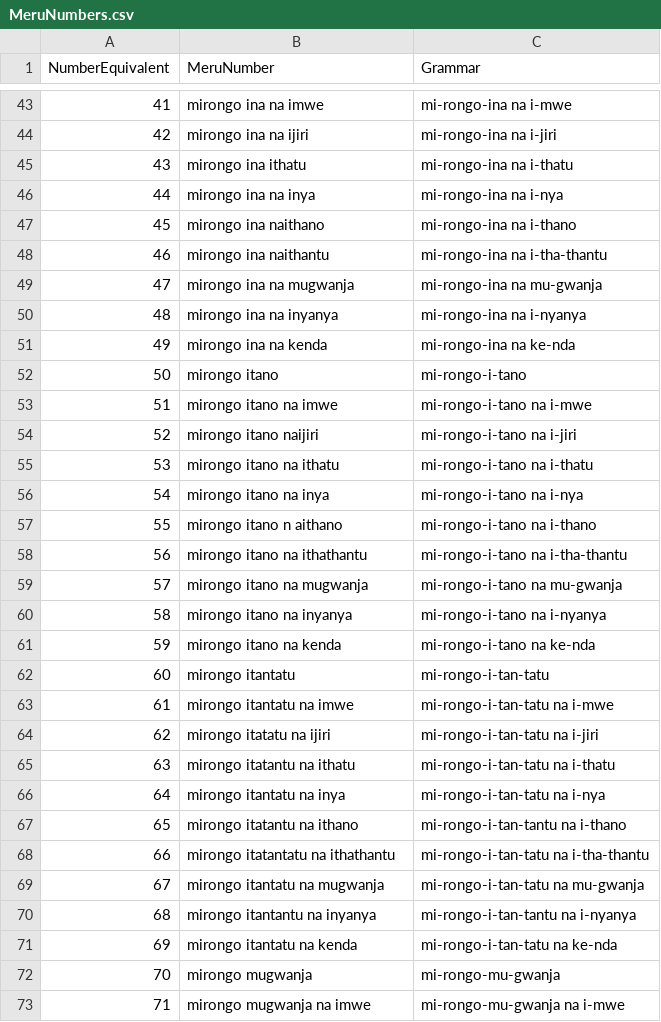
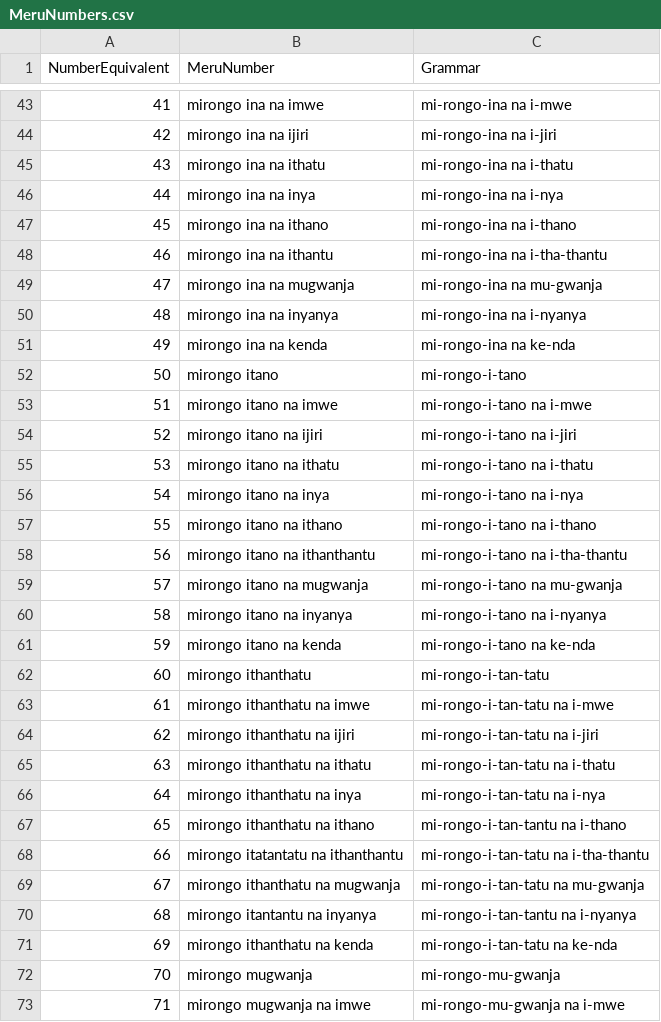
Before and after one commit to gitongatonny/MeruNumberTranslator, a CSV file: MeruNumbers.csv, drawn as a sheet; only a part is shown, gaps mark what is left out; the diff covers the shown part only.

Commit message:
edit dataset ot remove errors

```diff
--- a/MeruNumbers.csv
+++ b/MeruNumbers.csv
@@ -44,6 +44,6 @@ NumberEquivalent, MeruNumber, Grammar
 42,mirongo ina na ijiri,mi-rongo-ina na i-jiri
-43,mirongo ina ithatu,mi-rongo-ina na i-thatu
+43,mirongo ina na ithatu,mi-rongo-ina na i-thatu
 44,mirongo ina na inya,mi-rongo-ina na i-nya
-45,mirongo ina naithano,mi-rongo-ina na i-thano
-46,mirongo ina naithantu,mi-rongo-ina na i-tha-thantu
+45,mirongo ina na ithano,mi-rongo-ina na i-thano
+46,mirongo ina na ithantu,mi-rongo-ina na i-tha-thantu
 47,mirongo ina na mugwanja,mi-rongo-ina na mu-gwanja
@@ -53,6 +53,6 @@ NumberEquivalent, MeruNumber, Grammar
 51,mirongo itano na imwe,mi-rongo-i-tano na i-mwe
-52,mirongo itano naijiri,mi-rongo-i-tano na i-jiri
+52,mirongo itano na ijiri,mi-rongo-i-tano na i-jiri
 53,mirongo itano na ithatu,mi-rongo-i-tano na i-thatu
 54,mirongo itano na inya,mi-rongo-i-tano na i-nya
-55,mirongo itano n aithano,mi-rongo-i-tano na i-thano
-56,mirongo itano na ithathantu,mi-rongo-i-tano na i-tha-thantu
+55,mirongo itano na ithano,mi-rongo-i-tano na i-thano
+56,mirongo itano na ithanthantu,mi-rongo-i-tano na i-tha-thantu
@@ -61,12 +61,12 @@ NumberEquivalent, MeruNumber, Grammar
 59,mirongo itano na kenda,mi-rongo-i-tano na ke-nda
-60,mirongo itantatu,mi-rongo-i-tan-tatu
-61,mirongo itantatu na imwe,mi-rongo-i-tan-tatu na i-mwe
-62,mirongo itatatu na ijiri,mi-rongo-i-tan-tatu na i-jiri
-63,mirongo itatantu na ithatu,mi-rongo-i-tan-tatu na i-thatu
-64,mirongo itantatu na inya,mi-rongo-i-tan-tatu na i-nya
-65,mirongo itatantu na ithano,mi-rongo-i-tan-tantu na i-thano
-66,mirongo itatantatu na ithathantu,mi-rongo-i-tan-tatu na i-tha-thantu
-67,mirongo itantatu na mugwanja,mi-rongo-i-tan-tatu na mu-gwanja
+60,mirongo ithanthatu,mi-rongo-i-tan-tatu
+61,mirongo ithanthatu na imwe,mi-rongo-i-tan-tatu na i-mwe
+62,mirongo ithanthatu na ijiri,mi-rongo-i-tan-tatu na i-jiri
+63,mirongo ithanthatu na ithatu,mi-rongo-i-tan-tatu na i-thatu
+64,mirongo ithanthatu na inya,mi-rongo-i-tan-tatu na i-nya
+65,mirongo ithanthatu na ithano,mi-rongo-i-tan-tantu na i-thano
+66,mirongo itatantatu na ithanthantu,mi-rongo-i-tan-tatu na i-tha-thantu
+67,mirongo ithanthatu na mugwanja,mi-rongo-i-tan-tatu na mu-gwanja
 68,mirongo itantantu na inyanya,mi-rongo-i-tan-tantu na i-nyanya
-69,mirongo itantatu na kenda,mi-rongo-i-tan-tatu na ke-nda
+69,mirongo ithanthatu na kenda,mi-rongo-i-tan-tatu na ke-nda
 70,mirongo mugwanja,mi-rongo-mu-gwanja
```
Also changed, not shown: 3 edited cells elsewhere in this file.
